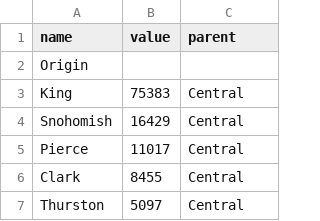
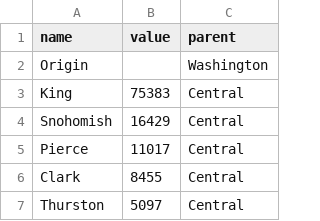
Before and after one commit to mayankchadha16/Data-Visualization-Group-Assignments, a CSV file: A2/InfoViz/Treemap/model.csv, drawn as a sheet; only a part is shown.

```diff
--- a/A2/InfoViz/Treemap/model.csv
+++ b/A2/InfoViz/Treemap/model.csv
@@ -1,3 +1,3 @@
 name,value,parent
-Origin,,
+Origin,,Washington
 King,75383,Central
```
Also changed, not shown: 1 other file.
